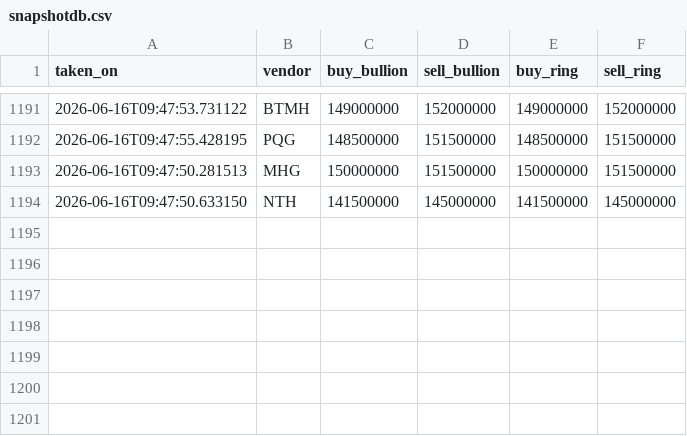
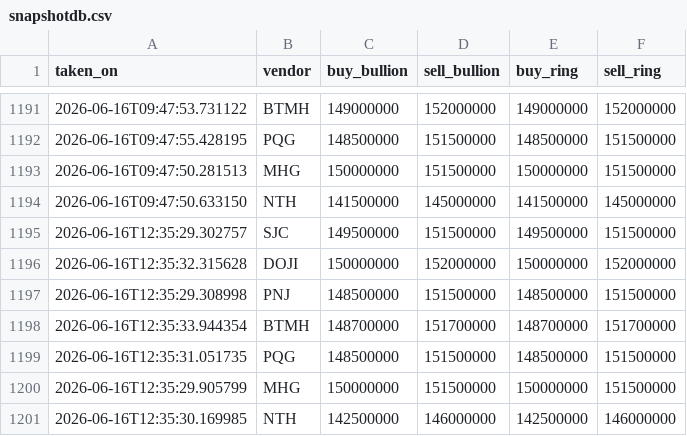
Before and after one commit to SpikeVN/golddb, a CSV file: data/snapshotdb.csv, drawn as a sheet; only a part is shown, gaps mark what is left out; the diff names each change by its address in the sheet, - before the commit and + after, or states it on an @@ line.

```diff
--- a/data/snapshotdb.csv
+++ b/data/snapshotdb.csv
+row 1195: 2026-06-16T12:35:29.302757 | SJC | 149500000 | 151500000 | 149500000 | 151500000
+row 1196: 2026-06-16T12:35:32.315628 | DOJI | 150000000 | 152000000 | 150000000 | 152000000
+row 1197: 2026-06-16T12:35:29.308998 | PNJ | 148500000 | 151500000 | 148500000 | 151500000
+row 1198: 2026-06-16T12:35:33.944354 | BTMH | 148700000 | 151700000 | 148700000 | 151700000
+row 1199: 2026-06-16T12:35:31.051735 | PQG | 148500000 | 151500000 | 148500000 | 151500000
+row 1200: 2026-06-16T12:35:29.905799 | MHG | 150000000 | 151500000 | 150000000 | 151500000
+row 1201: 2026-06-16T12:35:30.169985 | NTH | 142500000 | 146000000 | 142500000 | 146000000
```
Also changed, not shown: 1 other file.
